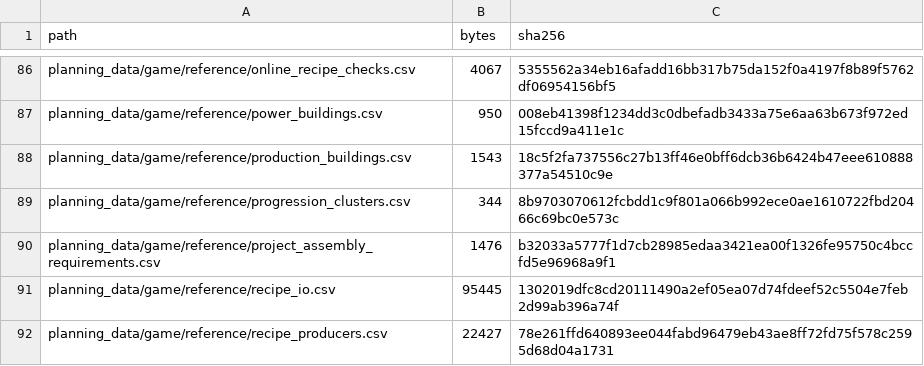
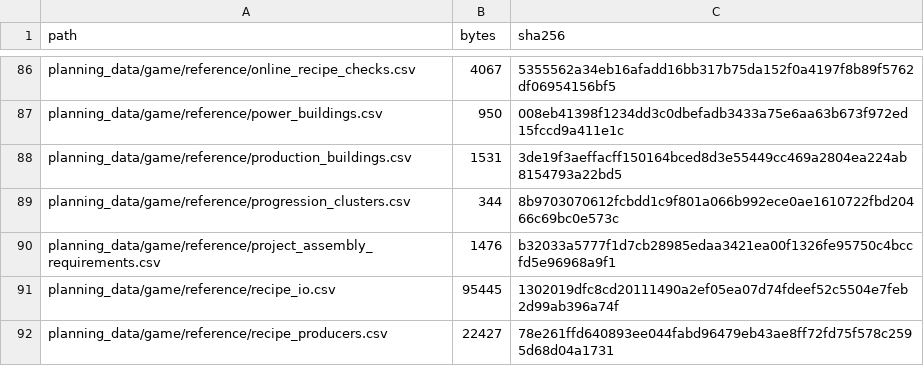
Before and after one commit to GMcDowellJr/satisfactory_progression_planner, a CSV file: REPO_MANIFEST.csv, drawn as a sheet; only a part is shown, gaps mark what is left out; the diff covers the shown part only.

```diff
--- a/REPO_MANIFEST.csv
+++ b/REPO_MANIFEST.csv
@@ -87,3 +87,3 @@ planning_data/game/reference/online_recipe_checks.csv,4067,5355562a34eb16afadd16
 planning_data/game/reference/power_buildings.csv,950,008eb41398f1234dd3c0dbefadb3433a75e6aa63b673f972ed15fccd9a411e1c
-planning_data/game/reference/production_buildings.csv,1543,18c5f2fa737556c27b13ff46e0bff6dcb36b6424b47eee610888377a54510c9e
+planning_data/game/reference/production_buildings.csv,1531,3de19f3aeffacff150164bced8d3e55449cc469a2804ea224ab8154793a22bd5
 planning_data/game/reference/progression_clusters.csv,344,8b9703070612fcbdd1c9f801a066b992ece0ae1610722fbd20466c69bc0e573c
```
Also changed, not shown: 27 edited cells elsewhere in this file, planning_data/manifest.csv.
